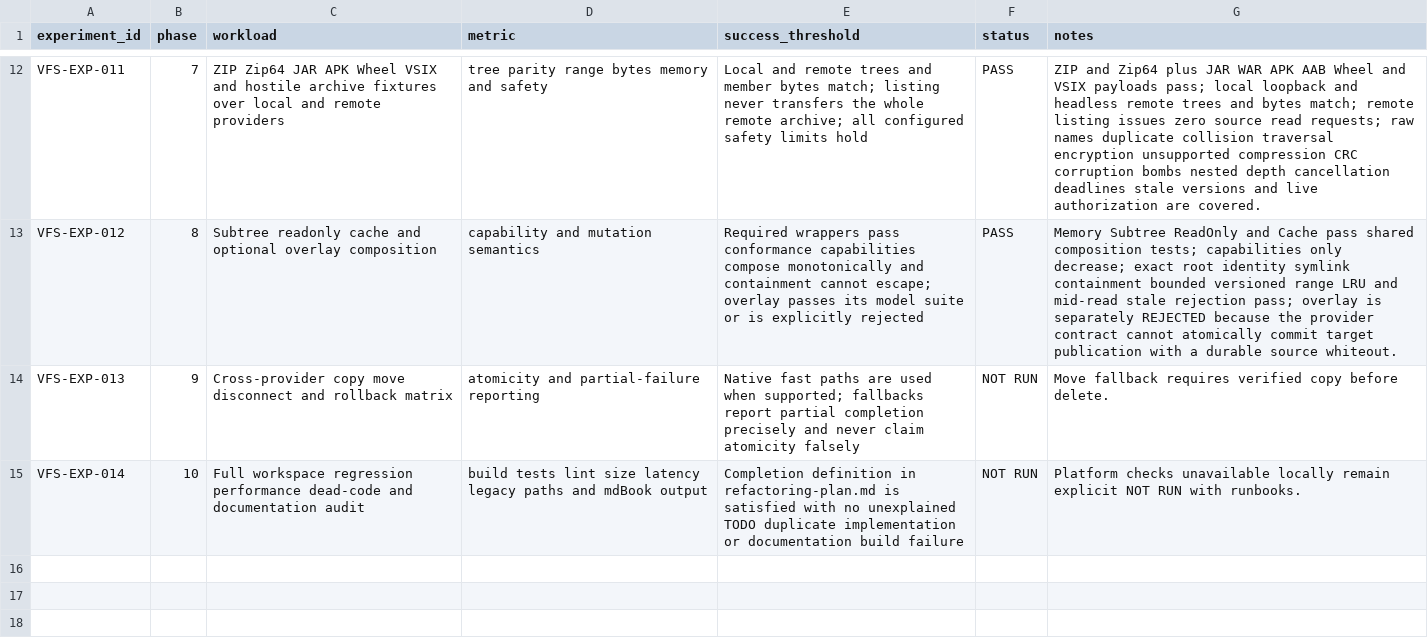
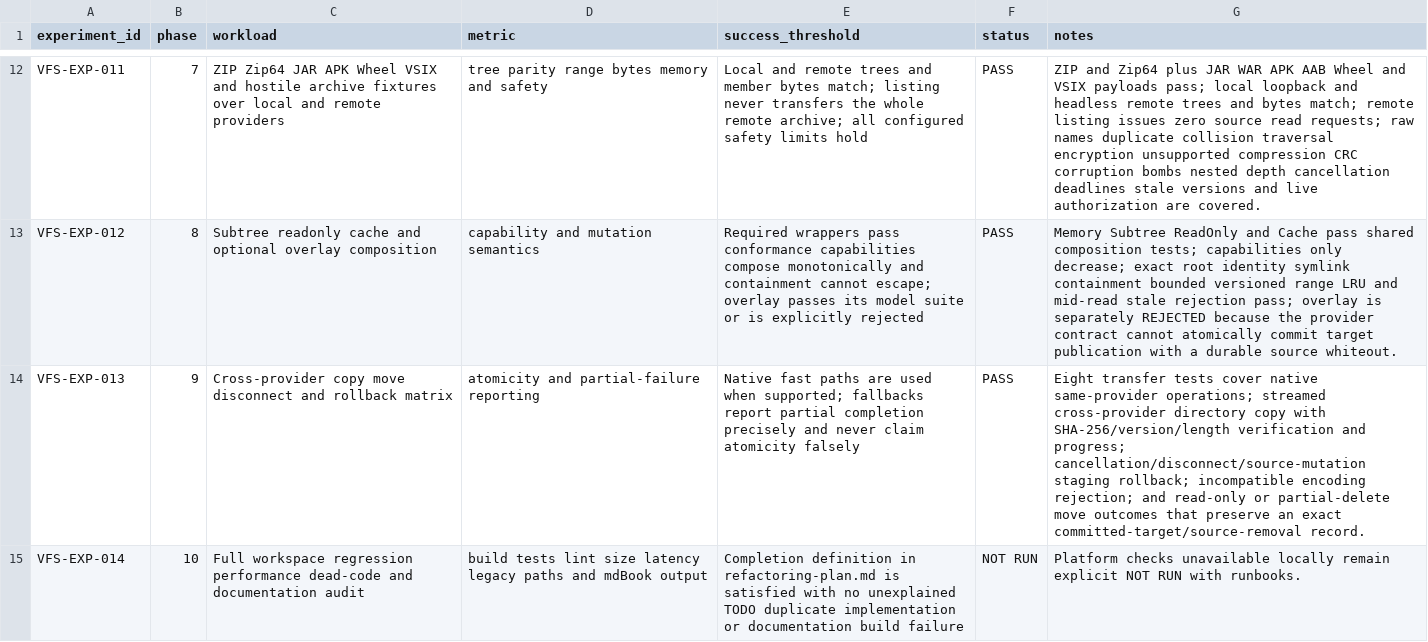
Before and after one commit to Xero-Team/ZZZ, a TSV file: docs/src/development/vfs-research/experiments.tsv, drawn as a sheet; only a part is shown, gaps mark what is left out.

Commit message:
Record cross-provider transfer experiment
Signed-off-by: BegoniaHe <tianyihebegonia1005@gmail.com>

```diff
--- a/docs/src/development/vfs-research/experiments.tsv
+++ b/docs/src/development/vfs-research/experiments.tsv
@@ -13,3 +13,3 @@ VFS-EXP-011	7	ZIP Zip64 JAR APK Wheel VSIX and hostile archive fixtures over loc
 VFS-EXP-012	8	Subtree readonly cache and optional overlay composition	capability and mutation semantics	Required wrappers pass conformance capabilities compose monotonically and containment cannot escape; overlay passes its model suite or is explicitly rejected	PASS	Memory Subtree ReadOnly and Cache pass shared composition tests; capabilities only decrease; exact root identity symlink containment bounded versioned range LRU and mid-read stale rejection pass; overlay is separately REJECTED because the provider contract cannot atomically commit target publication with a durable source whiteout.
-VFS-EXP-013	9	Cross-provider copy move disconnect and rollback matrix	atomicity and partial-failure reporting	Native fast paths are used when supported; fallbacks report partial completion precisely and never claim atomicity falsely	NOT RUN	Move fallback requires verified copy before delete.
+VFS-EXP-013	9	Cross-provider copy move disconnect and rollback matrix	atomicity and partial-failure reporting	Native fast paths are used when supported; fallbacks report partial completion precisely and never claim atomicity falsely	PASS	Eight transfer tests cover native same-provider operations; streamed cross-provider directory copy with SHA-256/version/length verification and progress; cancellation/disconnect/source-mutation staging rollback; incompatible encoding rejection; and read-only or partial-delete move outcomes that preserve an exact committed-target/source-removal record.
 VFS-EXP-014	10	Full workspace regression performance dead-code and documentation audit	build tests lint size latency legacy paths and mdBook output	Completion definition in refactoring-plan.md is satisfied with no unexplained TODO duplicate implementation or documentation build failure	NOT RUN	Platform checks unavailable locally remain explicit NOT RUN with runbooks.
```
Also changed, not shown: 1 other file.
